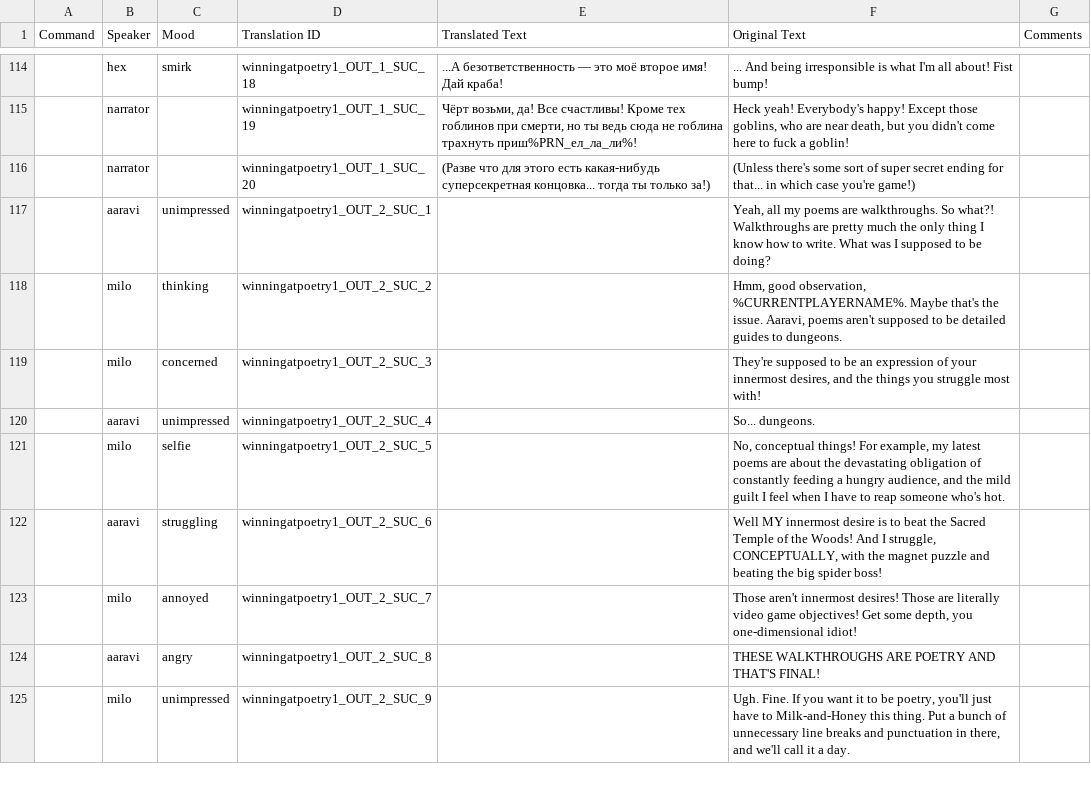
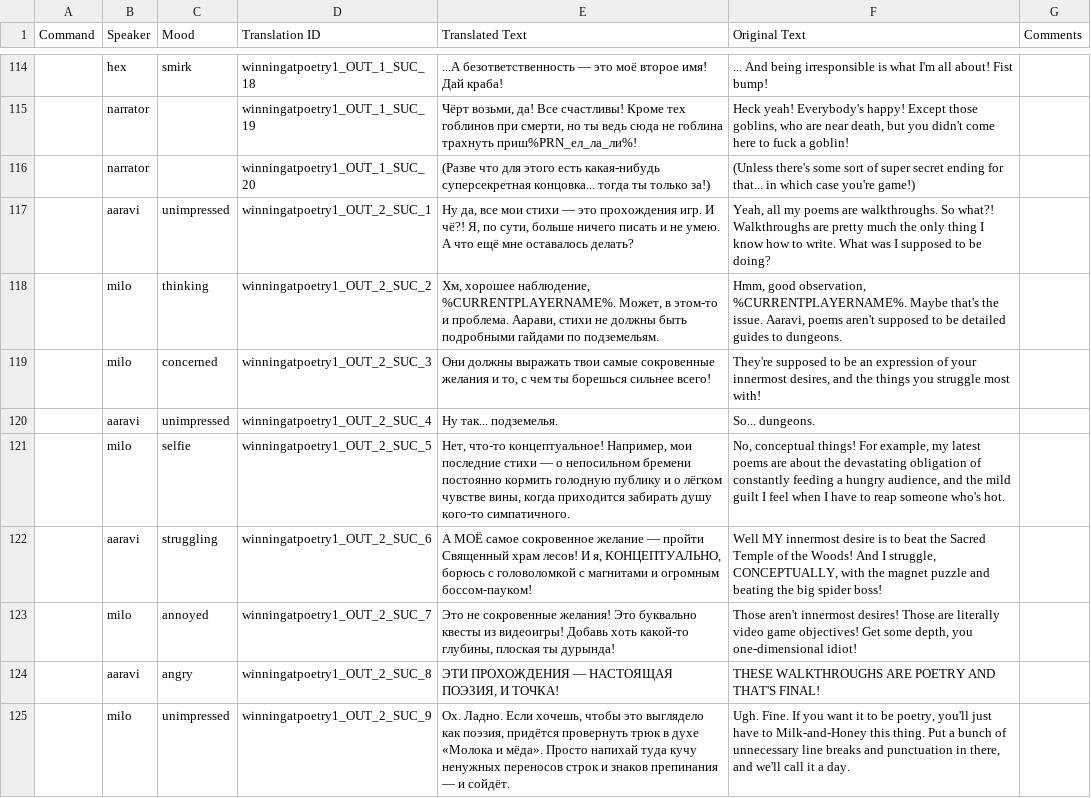
Before and after one commit to Villarios1/Monster-Camp-2-ru-translation, a TSV file: Campfire.tsv, drawn as a sheet; only a part is shown, gaps mark what is left out; the diff covers the shown part only.

Commit message:
Update sheets: 3 Chars, Campfire

```diff
--- a/Campfire.tsv
+++ b/Campfire.tsv
@@ -116,10 +116,10 @@ Command	Speaker	Mood	Translation ID	Translated Text	Original Text	Comments
 	narrator		winningatpoetry1_OUT_1_SUC_20	(Разве что для этого есть какая-нибудь суперсекретная концовка... тогда ты только за!)	(Unless there's some sort of super secret ending for that... in which case you're game!)	
-	aaravi	unimpressed	winningatpoetry1_OUT_2_SUC_1		Yeah, all my poems are walkthroughs. So what?! Walkthroughs are pretty much the only thing I know how to write. What was I supposed to be doing?	
-	milo	thinking	winningatpoetry1_OUT_2_SUC_2		Hmm, good observation, %CURRENTPLAYERNAME%. Maybe that's the issue. Aaravi, poems aren't supposed to be detailed guides to dungeons.	
-	milo	concerned	winningatpoetry1_OUT_2_SUC_3		They're supposed to be an expression of your innermost desires, and the things you struggle most with!	
-	aaravi	unimpressed	winningatpoetry1_OUT_2_SUC_4		So... dungeons.	
-	milo	selfie	winningatpoetry1_OUT_2_SUC_5		No, conceptual things! For example, my latest poems are about the devastating obligation of constantly feeding a hungry audience, and the mild guilt I feel when I have to reap someone who's hot.	
-	aaravi	struggling	winningatpoetry1_OUT_2_SUC_6		Well MY innermost desire is to beat the Sacred Temple of the Woods! And I struggle, CONCEPTUALLY, with the magnet puzzle and beating the big spider boss!	
-	milo	annoyed	winningatpoetry1_OUT_2_SUC_7		Those aren't innermost desires! Those are literally video game objectives! Get some depth, you one-dimensional idiot!	
-	aaravi	angry	winningatpoetry1_OUT_2_SUC_8		THESE WALKTHROUGHS ARE POETRY AND THAT'S FINAL!	
-	milo	unimpressed	winningatpoetry1_OUT_2_SUC_9		Ugh. Fine. If you want it to be poetry, you'll just have to Milk-and-Honey this thing. Put a bunch of unnecessary line breaks and punctuation in there, and we'll call it a day.	
+	aaravi	unimpressed	winningatpoetry1_OUT_2_SUC_1	Ну да, все мои стихи — это прохождения игр. И чё?! Я, по сути, больше ничего писать и не умею. А что ещё мне оставалось делать?	Yeah, all my poems are walkthroughs. So what?! Walkthroughs are pretty much the only thing I know how to write. What was I supposed to be doing?	
+	milo	thinking	winningatpoetry1_OUT_2_SUC_2	Хм, хорошее наблюдение, %CURRENTPLAYERNAME%. Может, в этом-то и проблема. Аарави, стихи не должны быть подробными гайдами по подземельям.	Hmm, good observation, %CURRENTPLAYERNAME%. Maybe that's the issue. Aaravi, poems aren't supposed to be detailed guides to dungeons.	
+	milo	concerned	winningatpoetry1_OUT_2_SUC_3	Они должны выражать твои самые сокровенные желания и то, с чем ты борешься сильнее всего!	They're supposed to be an expression of your innermost desires, and the things you struggle most with!	
+	aaravi	unimpressed	winningatpoetry1_OUT_2_SUC_4	Ну так... подземелья.	So... dungeons.	
+	milo	selfie	winningatpoetry1_OUT_2_SUC_5	Нет, что-то концептуальное! Например, мои последние стихи — о непосильном бремени постоянно кормить голодную публику и о лёгком чувстве вины, когда приходится забирать душу кого-то симпатичного.	No, conceptual things! For example, my latest poems are about the devastating obligation of constantly feeding a hungry audience, and the mild guilt I feel when I have to reap someone who's hot.	
+	aaravi	struggling	winningatpoetry1_OUT_2_SUC_6	А МОЁ самое сокровенное желание — пройти Священный храм лесов! И я, КОНЦЕПТУАЛЬНО, борюсь с головоломкой с магнитами и огромным боссом-пауком!	Well MY innermost desire is to beat the Sacred Temple of the Woods! And I struggle, CONCEPTUALLY, with the magnet puzzle and beating the big spider boss!	
+	milo	annoyed	winningatpoetry1_OUT_2_SUC_7	Это не сокровенные желания! Это буквально квесты из видеоигры! Добавь хоть какой-то глубины, плоская ты дурында!	Those aren't innermost desires! Those are literally video game objectives! Get some depth, you one-dimensional idiot!	
+	aaravi	angry	winningatpoetry1_OUT_2_SUC_8	ЭТИ ПРОХОЖДЕНИЯ — НАСТОЯЩАЯ ПОЭЗИЯ, И ТОЧКА!	THESE WALKTHROUGHS ARE POETRY AND THAT'S FINAL!	
+	milo	unimpressed	winningatpoetry1_OUT_2_SUC_9	Ох. Ладно. Если хочешь, чтобы это выглядело как поэзия, придётся провернуть трюк в духе «Молока и мёда». Просто напихай туда кучу ненужных переносов строк и знаков препинания — и сойдёт.	Ugh. Fine. If you want it to be poetry, you'll just have to Milk-and-Honey this thing. Put a bunch of unnecessary line breaks and punctuation in there, and we'll call it a day.	
```
Also changed, not shown: 10 edited cells elsewhere in this file, 3 Chars.tsv.
